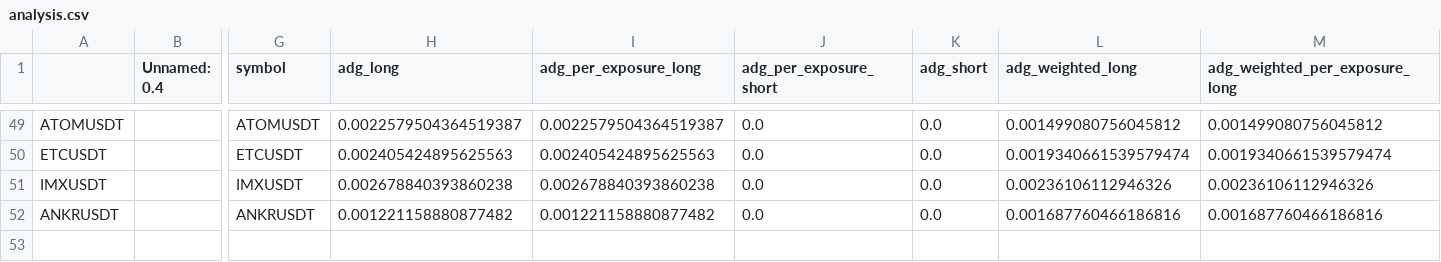
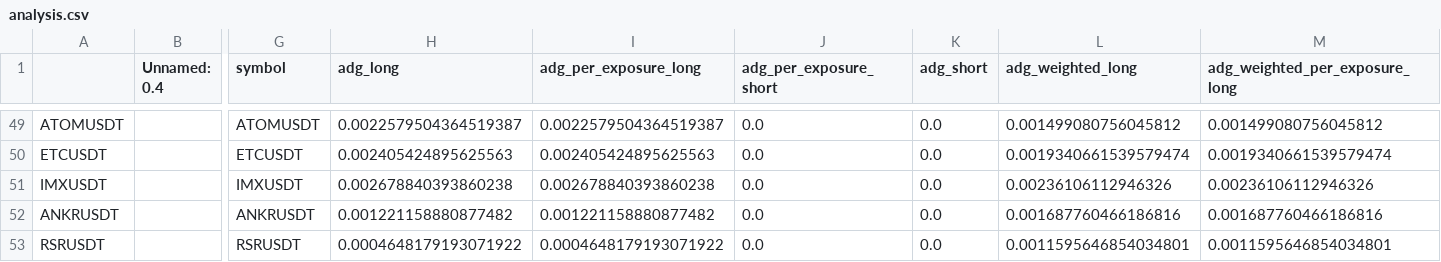
Before and after one commit to protoad56/passivbot_configs, a CSV file: optimized/logs/analysis.csv, drawn as a sheet; only a part is shown, gaps mark what is left out; rows hold the shown columns only; the diff names each change by its address in the sheet, - before the commit and + after, or states it on an @@ line.

Commit message:
Update RSRUSDT.json at 2024-04-14_18-54-38 bestfile_scores 0.0006565989904082248 bestfile_sharp 0.09707620005330857

```diff
--- a/optimized/logs/analysis.csv
+++ b/optimized/logs/analysis.csv
+row 53: RSRUSDT |  | RSRUSDT | 0.0004648179193071922 | 0.0004648179193071922 | 0.0 | 0.0 | 0.0011595646854034801 | 0.0011595646854034801
```
Also changed, not shown: 2 other files.
